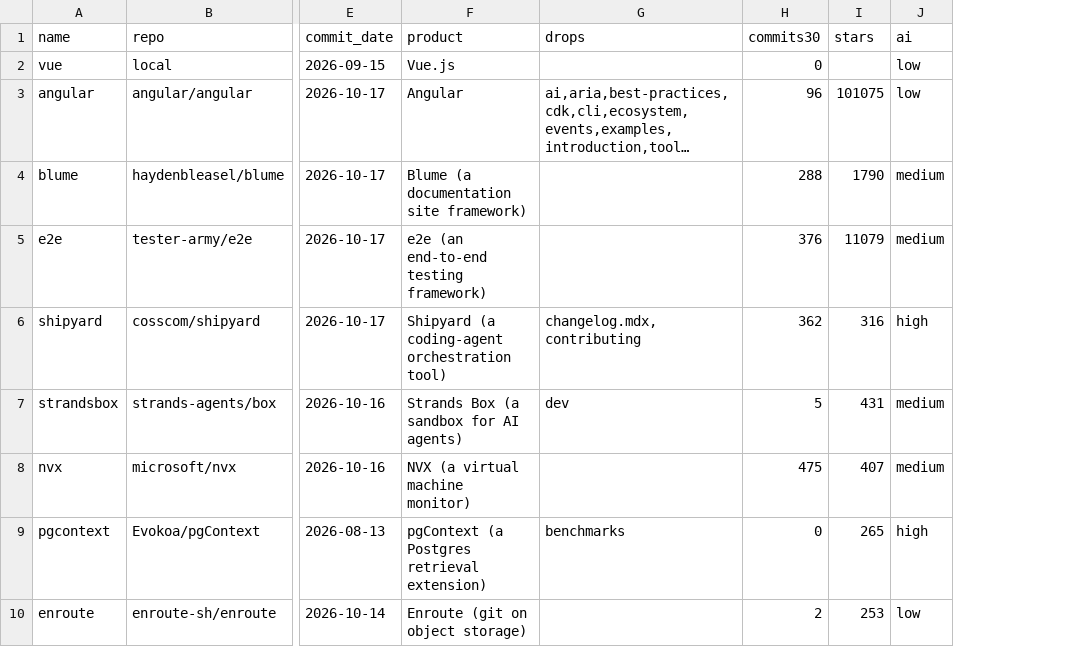
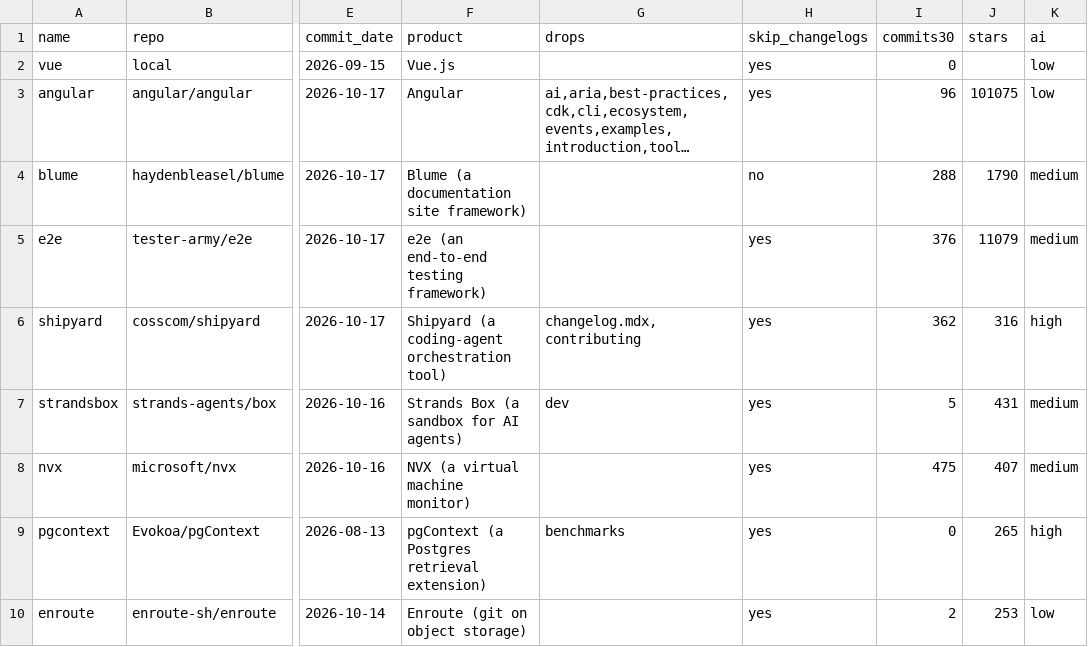
Before and after one commit to jonasyr/bachelor-rag-chunking, a CSV file: data/corpus_probe/candidates.csv, drawn as a sheet; only a part is shown, gaps mark what is left out; long unchanged cells end in …; the diff names each change by its address in the sheet, - before the commit and + after, or states it on an @@ line.

Commit message:
fix(probe): aufgezeichnete Proben exakt wieder aufbauen
Befund P1 von Codex (PR #21): Die aufgezeichnete Stichprobe hing vom Hash-Seed
ab. build_probes.py --recorded baut genau die aufgezeichneten Proben samt
maskiertem Abschnittstext aus results/ und den Seiten wieder auf; für alle 23
geklonten Kandidaten und Vue geprüft (Seiten, Seitenstatistik, Proben gleich).
Changelog-Filter je Kandidat (skip_changelogs), damit Blume gleich bleibt.

```diff
--- a/data/corpus_probe/candidates.csv
+++ b/data/corpus_probe/candidates.csv
+column H (skip_changelogs), rows 2-10: yes | yes | no | yes | yes | yes | yes | yes | yes
```
Also changed, not shown: 5 other files.
